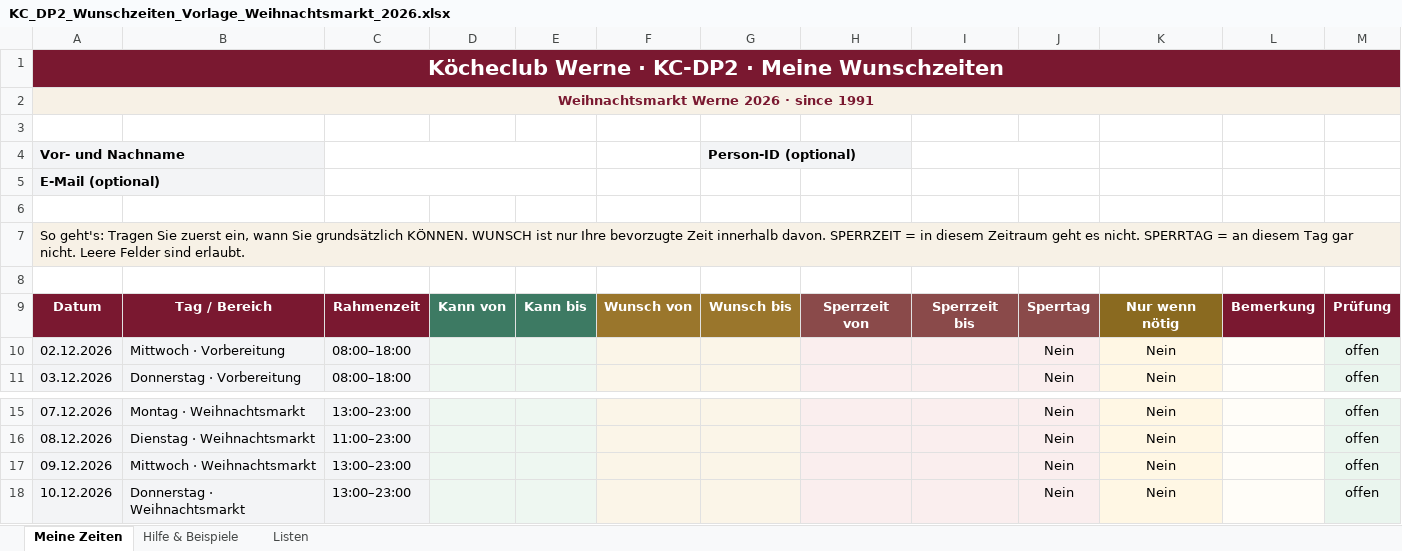
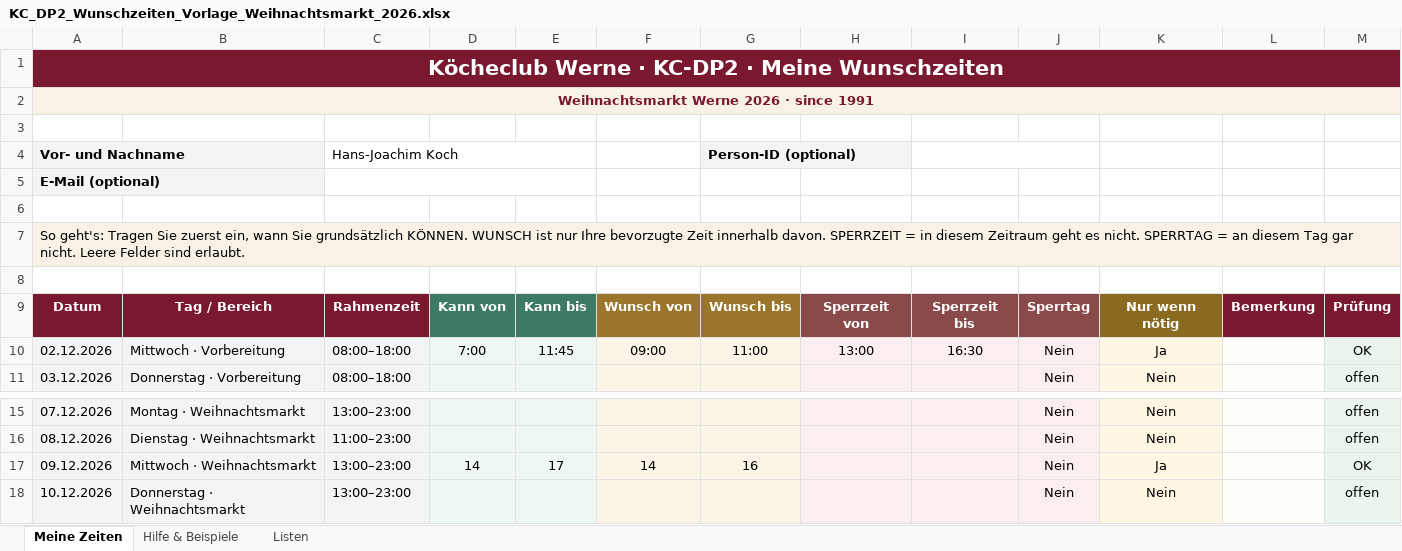
Before and after one commit to Sire65/Dienstplan, an Excel workbook: release/v0.19.55/site/templates/KC_DP2_Wunschzeiten_Vorlage_Weihnachtsmarkt_2026.xlsx, sheet Meine Zeiten, drawn as a sheet; only a part is shown, gaps mark what is left out; values as stored, in another font and other column widths than the file's, no borders; conditional formats not drawn; the diff names each change by its address in the sheet, - before the commit and + after, or states it on an @@ line.

Commit message:
DP2: bereitgestellte Excel-Vorlage korrekt einlesen

```diff
--- a/release/v0.19.55/site/templates/KC_DP2_Wunschzeiten_Vorlage_Weihnachtsmarkt_2026.xlsx (sheet Meine Zeiten)
+++ b/release/v0.19.55/site/templates/KC_DP2_Wunschzeiten_Vorlage_Weihnachtsmarkt_2026.xlsx (sheet Meine Zeiten)
-C4: (empty)
+C4: Hans-Joachim Koch
-D10: (empty)
+D10: 7:00
-E10: (empty)
+E10: 11:45
-F10: (empty)
+F10: 09:00
-G10: (empty)
+G10: 11:00
-H10: (empty)
+H10: 13:00
-I10: (empty)
+I10: 16:30
-K10: Nein
+K10: Ja
-M10: offen
+M10: OK
-D17: (empty)
+D17: 14
-E17: (empty)
+E17: 17
-F17: (empty)
+F17: 14
-G17: (empty)
+G17: 16
-K17: Nein
+K17: Ja
-M17: offen
+M17: OK
```
Also changed, not shown: 7 other files.
